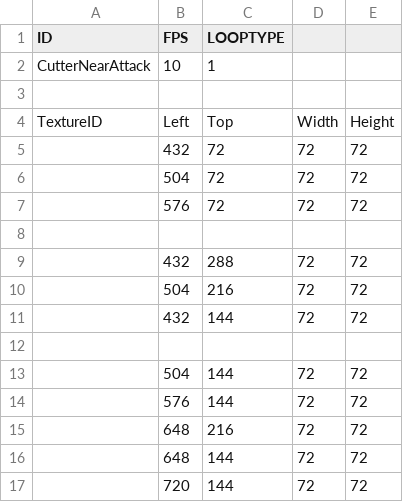
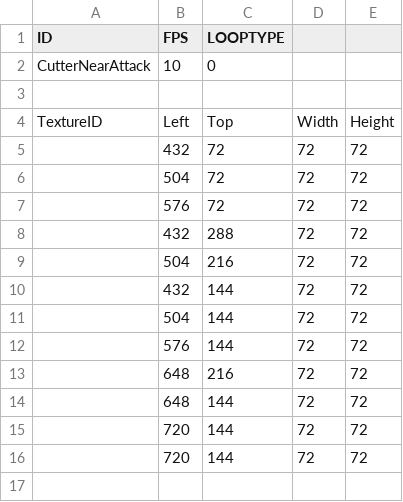
Before and after one commit to lee-jun-young1/kirby, a CSV file: Kirby-bin/animations/Kirby/Kirby_CutterNearAttack.csv, drawn as a sheet.

```diff
--- a/Kirby-bin/animations/Kirby/Kirby_CutterNearAttack.csv
+++ b/Kirby-bin/animations/Kirby/Kirby_CutterNearAttack.csv
@@ -1,3 +1,3 @@
 ID,FPS,LOOPTYPE,,
-CutterNearAttack,10,1,,
+CutterNearAttack,10,0,,
 ,,,,
@@ -7,3 +7,2 @@ TextureID,Left,Top,Width,Height
 ,576,72,72,72
-,,,,
 ,432,288,72,72
@@ -11,3 +10,2 @@ TextureID,Left,Top,Width,Height
 ,432,144,72,72
-,,,,
 ,504,144,72,72
@@ -16,2 +14,3 @@ TextureID,Left,Top,Width,Height
 ,648,144,72,72
+,720,144,72,72
 ,720,144,72,72
```
Also changed, not shown: Kirby-bin/animations/Kirby/Kirby_States.csv, Kirby-bin/animations/Kirby/Kirby_Transition.csv, 10 other files.
